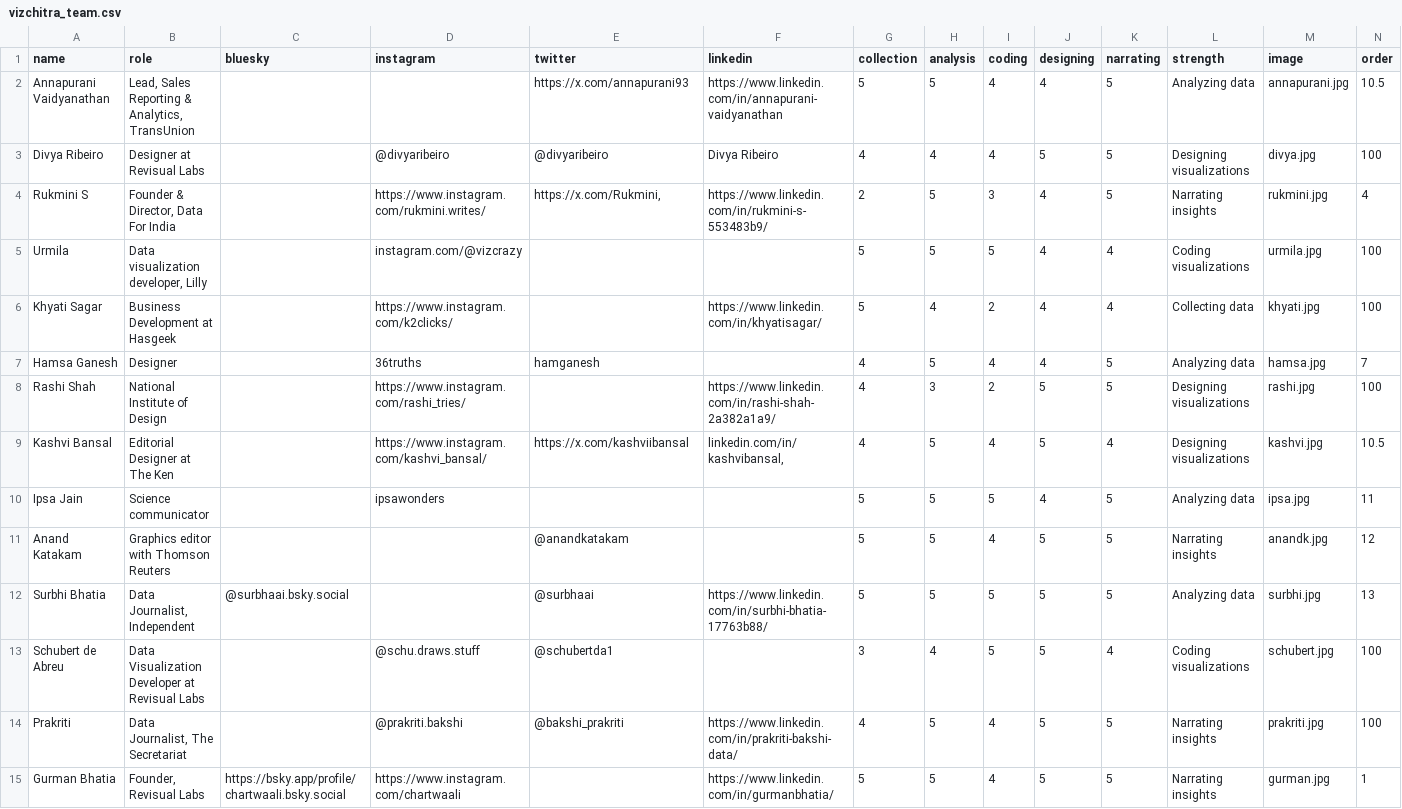
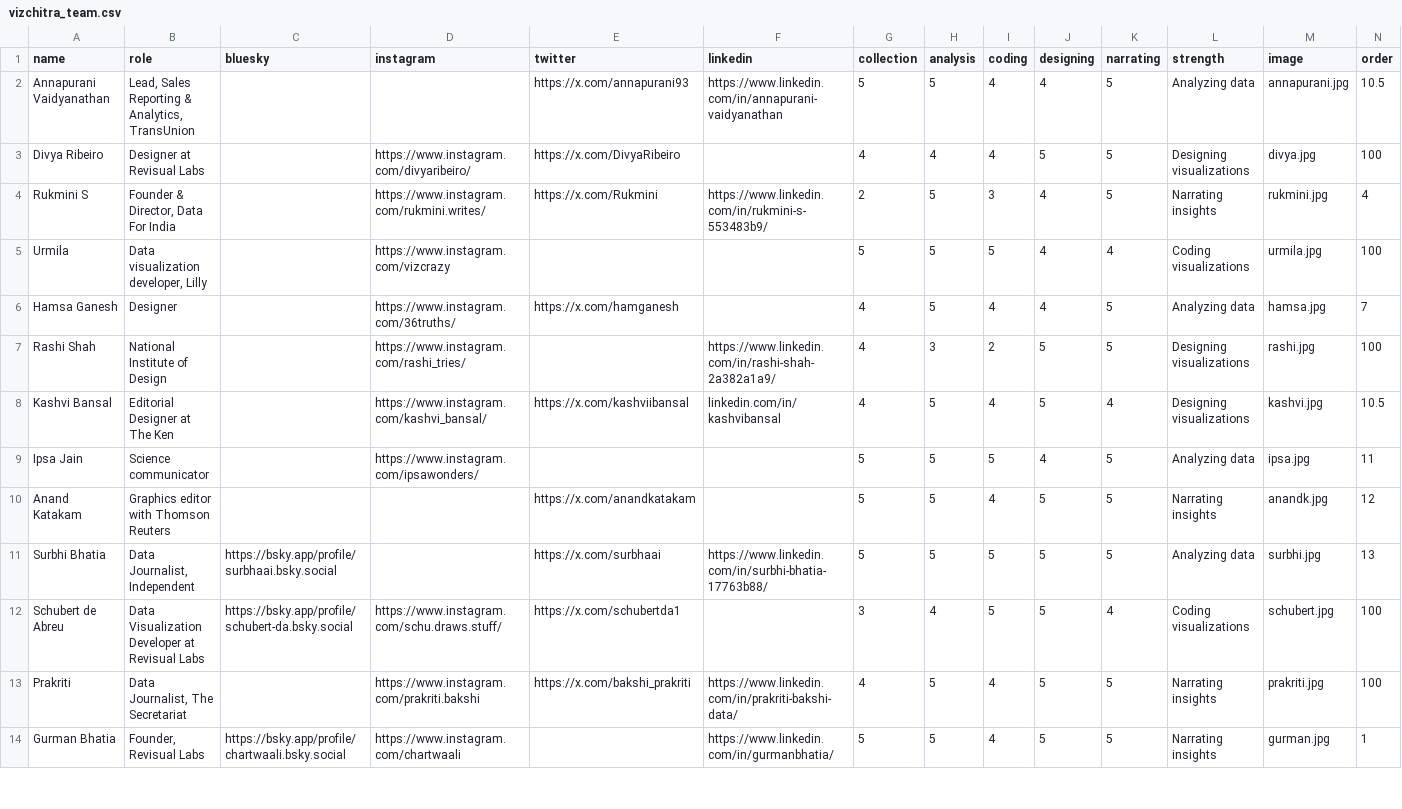
Before and after one commit to vizchitra/vizchitra.github.io, a CSV file: static/data/vizchitra_team.csv, drawn as a sheet; only a part is shown; removed rows and columns are numbered as before the commit, all else as after; rows hold the shown columns only; the diff covers the shown part only; the diff names each change by its address in the sheet, - before the commit and + after, or states it on an @@ line.

Commit message:
Adds Lightning Chart as a sponsor, adds new member polygons to teams page (#100)
* adds lightning chart as bronze sponsor

* resize member polygons

* adds remaining team polygons

* add socials to teams page

```diff
--- a/static/data/vizchitra_team.csv
+++ b/static/data/vizchitra_team.csv
-D3 (instagram): @divyaribeiro
+D3 (instagram): https://www.instagram.com/divyaribeiro/
-E3 (twitter): @divyaribeiro
+E3 (twitter): https://x.com/DivyaRibeiro
-F3 (linkedin): Divya Ribeiro
+F3 (linkedin): (empty)
-E4 (twitter): https://x.com/Rukmini,
+E4 (twitter): https://x.com/Rukmini
-D5 (instagram): instagram.com/@vizcrazy
+D5 (instagram): https://www.instagram.com/vizcrazy
-row 6: Khyati Sagar | Business Development at Hasgeek |  | https://www.instagram.com/k2clicks/ |  | https://www.linkedin.com/in/khyatisagar/ | 5 | 4 | 2 | 4 | 4 | Collecting data | khyati.jpg | 100
-D6 (instagram): 36truths
+D6 (instagram): https://www.instagram.com/36truths/
-E6 (twitter): hamganesh
+E6 (twitter): https://x.com/hamganesh
-F8 (linkedin): linkedin.com/in/kashvibansal,
+F8 (linkedin): linkedin.com/in/kashvibansal
-D9 (instagram): ipsawonders
+D9 (instagram): https://www.instagram.com/ipsawonders/
-E10 (twitter): @anandkatakam
+E10 (twitter): https://x.com/anandkatakam
-C11 (bluesky): @surbhaai.bsky.social
+C11 (bluesky): https://bsky.app/profile/surbhaai.bsky.social
-E11 (twitter): @surbhaai
+E11 (twitter): https://x.com/surbhaai
-C12 (bluesky): (empty)
+C12 (bluesky): https://bsky.app/profile/schubert-da.bsky.social
-D12 (instagram): @schu.draws.stuff
+D12 (instagram): https://www.instagram.com/schu.draws.stuff/
-E12 (twitter): @schubertda1
+E12 (twitter): https://x.com/schubertda1
-D13 (instagram): @prakriti.bakshi
+D13 (instagram): https://www.instagram.com/prakriti.bakshi
-E13 (twitter): @bakshi_prakriti
+E13 (twitter): https://x.com/bakshi_prakriti
```
Also changed, not shown: 12 added rows and 11 edited cells elsewhere in this file, 19 other files.
